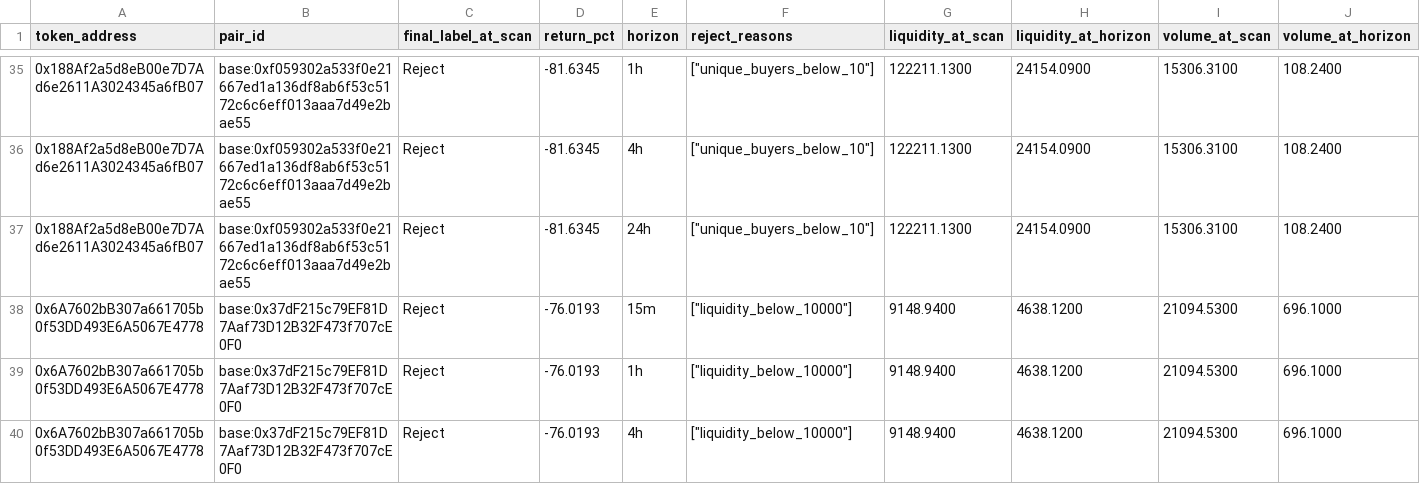
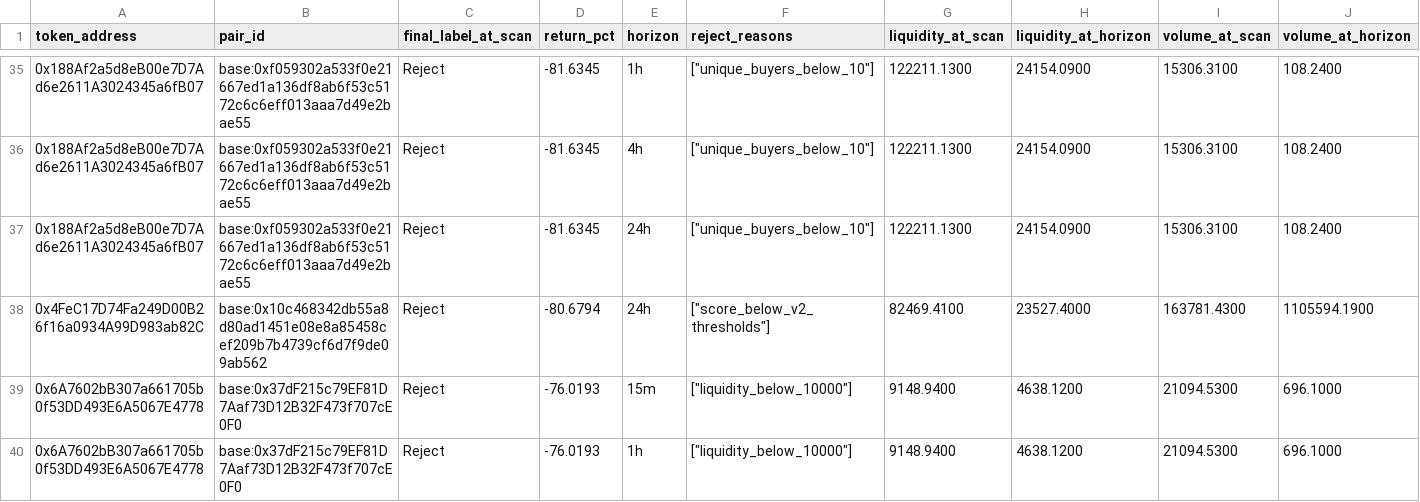
Before and after one commit to fatehchana17-create/crypto-signal-autopsy-v1, a CSV file: exports/outliers.csv, drawn as a sheet; only a part is shown, gaps mark what is left out; the shorter side is filled out with more unchanged rows; rows hold the shown columns only; the diff names each change by its address in the sheet, - before the commit and + after, or states it on an @@ line.

```diff
--- a/exports/outliers.csv
+++ b/exports/outliers.csv
+row 38: 0x4FeC17D74Fa249D00B26f16a0934A99D983ab82C | base:0x10c468342db55a8d80ad1451e08e8a85458cef209b7b4739cf6d7f9de09ab562 | Reject | -80.6794 | 24h | ["score_below_v2_thresholds"] | 82469.4100 | 23527.4000 | 163781.4300 | 1105594.1900
```
Also changed, not shown: exports/filter_results.csv, exports/outcome_snapshots.csv, 12 other files.
